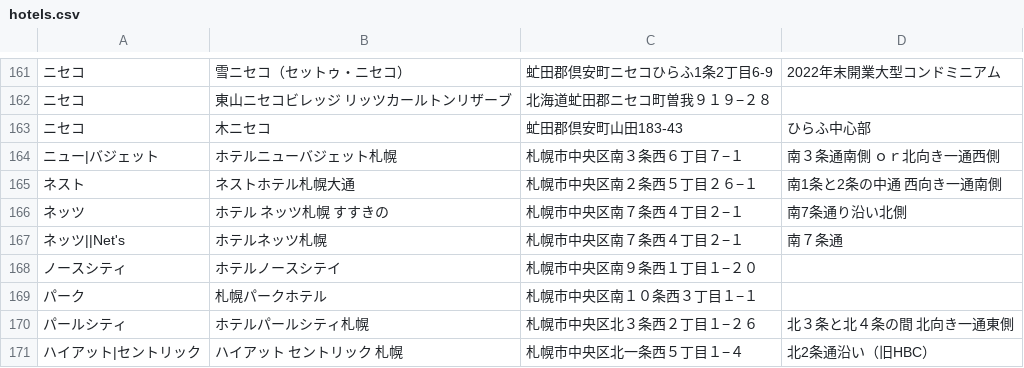
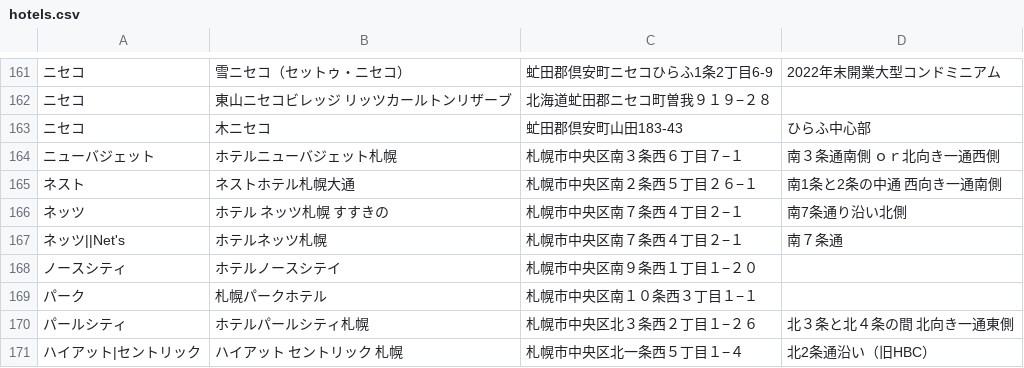
Before and after one commit to mjmu-web/sapporo_hotel_list, a CSV file: data/hotels.csv, drawn as a sheet; only a part is shown, gaps mark what is left out; the diff names each change by its address in the sheet, - before the commit and + after, or states it on an @@ line.

Commit message:
Update hotel from admin panel

```diff
--- a/data/hotels.csv
+++ b/data/hotels.csv
-A164: ニュー|バジェット
+A164: ニューバジェット
```
